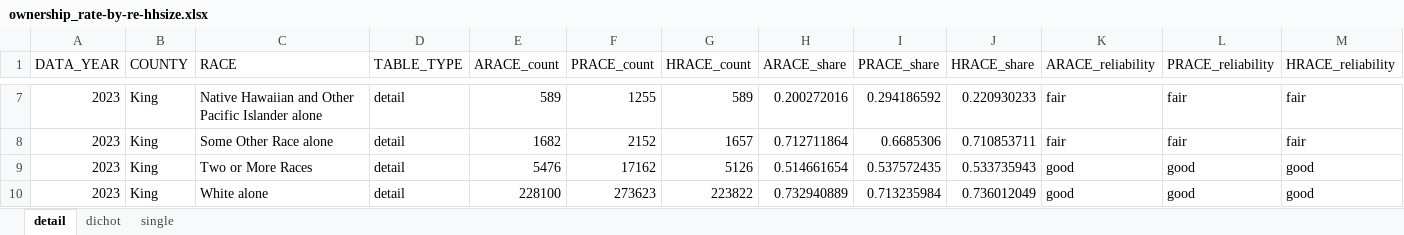
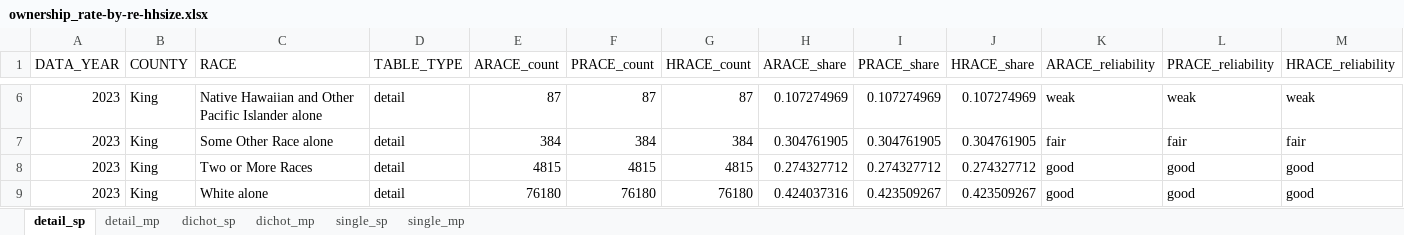
Before and after one commit to psrc/exploration-race-ethnicity, an Excel workbook: ownership-rate-hhsize/data/ownership_rate-by-re-hhsize.xlsx, sheet detail_sp, drawn as a sheet; only a part is shown, gaps mark what is left out; values as stored, in another font and other column widths than the file's, no borders; addresses are those after the commit; the diff covers the shown part only; the diff names each change by its address in the sheet, - before the commit and + after, or states it on an @@ line.

```diff
--- a/ownership-rate-hhsize/data/ownership_rate-by-re-hhsize.xlsx (sheet detail_sp)
+++ b/ownership-rate-hhsize/data/ownership_rate-by-re-hhsize.xlsx (sheet detail_sp)
-sheet tab: detail
+sheet tab: detail_sp
-sheet tab: dichot
+sheet tab: detail_mp
-sheet tab: single
+sheet tab: dichot_sp
+sheet tab: dichot_mp
+sheet tab: single_sp
+sheet tab: single_mp
-E6 (ARACE_count): 589
+E6 (ARACE_count): 87
-F6 (PRACE_count): 1255
+F6 (PRACE_count): 87
-G6 (HRACE_count): 589
+G6 (HRACE_count): 87
-H6 (ARACE_share): 0.200272016
+H6 (ARACE_share): 0.107274969
-I6 (PRACE_share): 0.294186592
+I6 (PRACE_share): 0.107274969
-J6 (HRACE_share): 0.220930233
+J6 (HRACE_share): 0.107274969
-K6 (ARACE_reliability): fair
+K6 (ARACE_reliability): weak
-L6 (PRACE_reliability): fair
+L6 (PRACE_reliability): weak
-M6 (HRACE_reliability): fair
+M6 (HRACE_reliability): weak
-E7 (ARACE_count): 1682
+E7 (ARACE_count): 384
-F7 (PRACE_count): 2152
+F7 (PRACE_count): 384
-G7 (HRACE_count): 1657
+G7 (HRACE_count): 384
-H7 (ARACE_share): 0.712711864
+H7 (ARACE_share): 0.304761905
-I7 (PRACE_share): 0.6685306
+I7 (PRACE_share): 0.304761905
-J7 (HRACE_share): 0.710853711
+J7 (HRACE_share): 0.304761905
-E8 (ARACE_count): 5476
+E8 (ARACE_count): 4815
-F8 (PRACE_count): 17162
+F8 (PRACE_count): 4815
-G8 (HRACE_count): 5126
+G8 (HRACE_count): 4815
-H8 (ARACE_share): 0.514661654
+H8 (ARACE_share): 0.274327712
-I8 (PRACE_share): 0.537572435
+I8 (PRACE_share): 0.274327712
-J8 (HRACE_share): 0.533735943
+J8 (HRACE_share): 0.274327712
-E9 (ARACE_count): 228100
+E9 (ARACE_count): 76180
-F9 (PRACE_count): 273623
+F9 (PRACE_count): 76180
-G9 (HRACE_count): 223822
+G9 (HRACE_count): 76180
-H9 (ARACE_share): 0.732940889
+H9 (ARACE_share): 0.424037316
-I9 (PRACE_share): 0.713235984
+I9 (PRACE_share): 0.423509267
-J9 (HRACE_share): 0.736012049
+J9 (HRACE_share): 0.423509267
```
Also changed, not shown: 2 added rows, 13 removed rows and 332 edited cells elsewhere in this sheet, sheet dichot_sp, sheet detail_mp, 5 other files.
